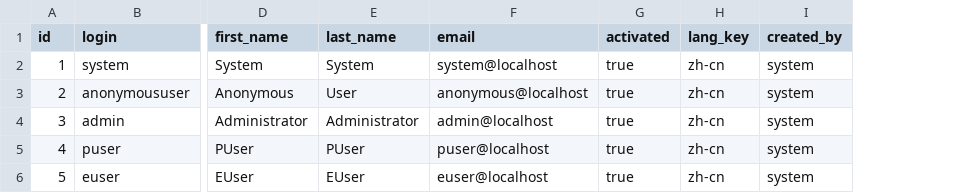
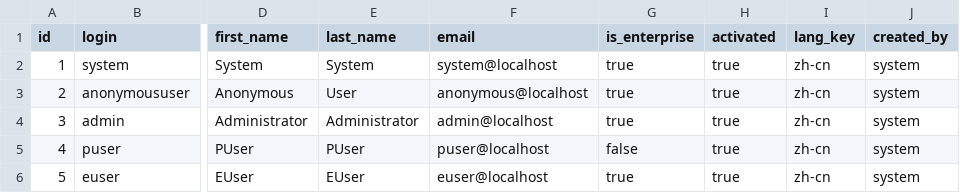
Before and after one commit to liseri/anprj, a CSV file: src/main/resources/config/liquibase/users.csv, drawn as a sheet; only a part is shown, gaps mark what is left out; the diff names each change by its address in the sheet, - before the commit and + after, or states it on an @@ line.

```diff
--- a/src/main/resources/config/liquibase/users.csv
+++ b/src/main/resources/config/liquibase/users.csv
+column G (is_enterprise), rows 2-6: true | true | true | false | true
```
Also changed, not shown: 36 other files.
